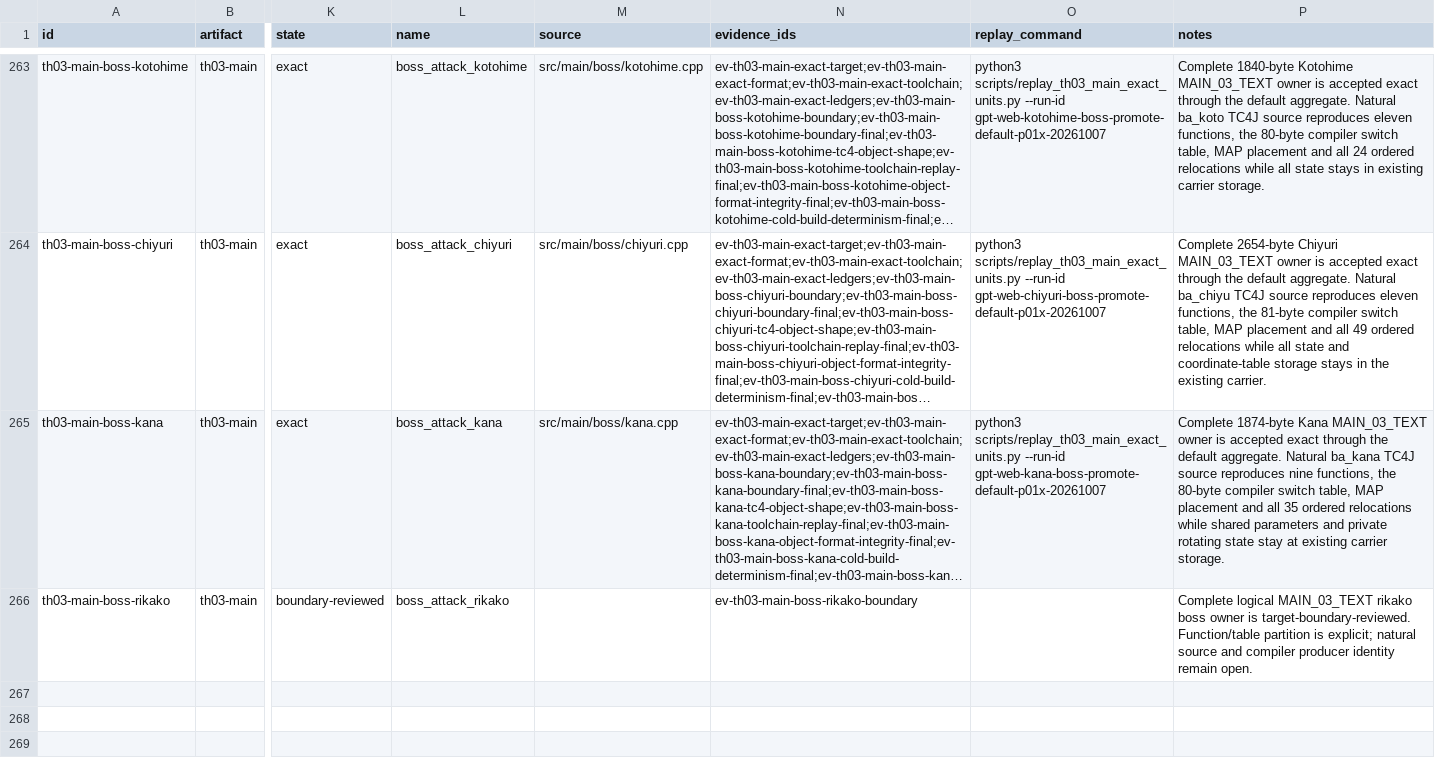
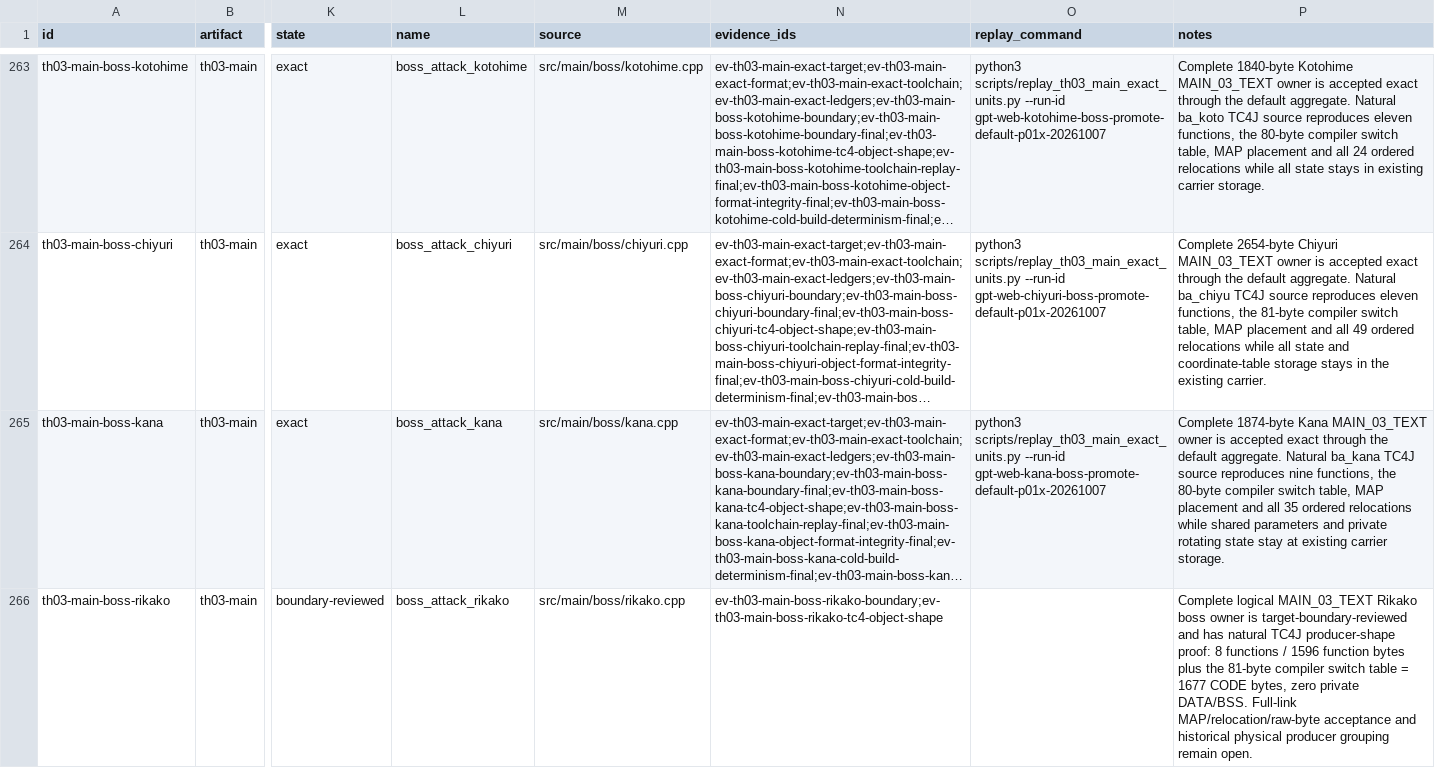
Before and after one commit to N0zoM1z0/th03, a CSV file: config/units.csv, drawn as a sheet; only a part is shown, gaps mark what is left out; long unchanged cells end in …; the diff names each change by its address in the sheet, - before the commit and + after, or states it on an @@ line.

```diff
--- a/config/units.csv
+++ b/config/units.csv
-M266 (source): (empty)
+M266 (source): src/main/boss/rikako.cpp
-N266 (evidence_ids): ev-th03-main-boss-rikako-boundary
+N266 (evidence_ids): ev-th03-main-boss-rikako-boundary;ev-th03-main-boss-rikako-tc4-object-shape
-P266 (notes): …logical MAIN_03_TEXT rikako boss owner is target-boundary-reviewed. Function/table partition is explicit; natural source and compiler producer identity remain open.
+P266 (notes): …logical MAIN_03_TEXT Rikako boss owner is target-boundary-reviewed and has natural TC4J producer-shape proof: 8 functions / 1596 function bytes plus the 81-byte compiler switch table = 1677 CODE bytes, zero private DATA/BSS. Full-link MAP/relocation/raw-byte acceptance and historical physical producer grouping remain open.
```
Also changed, not shown: config/knowledge.csv, config/th03_function_boundaries.csv, 5 other files.
